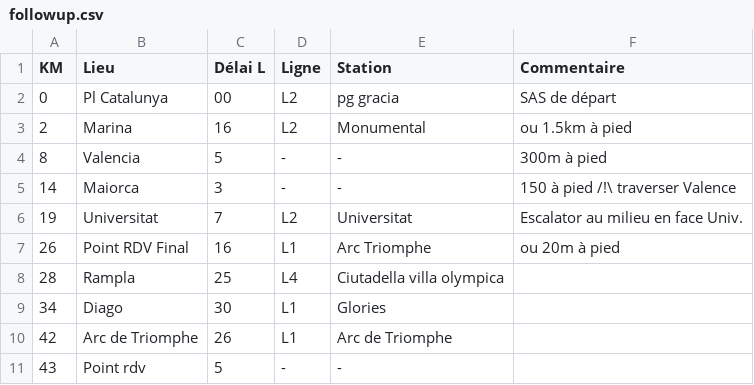
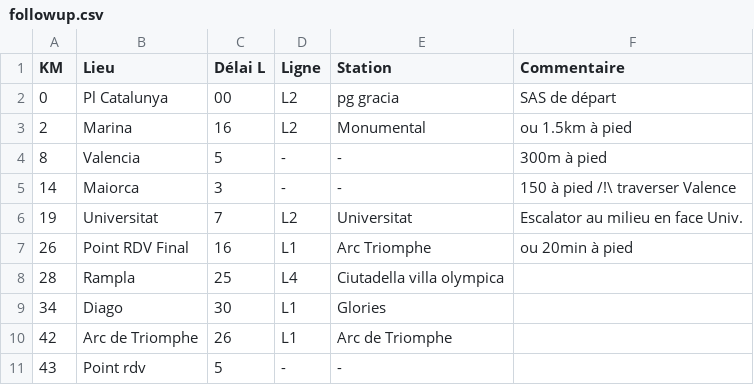
Before and after one commit to sandalfon/rtb.github.io, a CSV file: followup.csv, drawn as a sheet.

Commit message:
Fix time format in followup.csv
Updated the followup.csv file to correct the time format for 'Point RDV Final' from '20m' to '20min'.

```diff
--- a/followup.csv
+++ b/followup.csv
@@ -6,3 +6,3 @@ KM,Lieu,Délai L,Ligne,Station,Commentaire
 19,Universitat,7,L2,Universitat,Escalator au milieu en face Univ.
-26,Point RDV Final,16,L1,Arc Triomphe,ou 20m à pied
+26,Point RDV Final,16,L1,Arc Triomphe,ou 20min à pied
 28,Rampla,25,L4,Ciutadella villa olympica,
```
